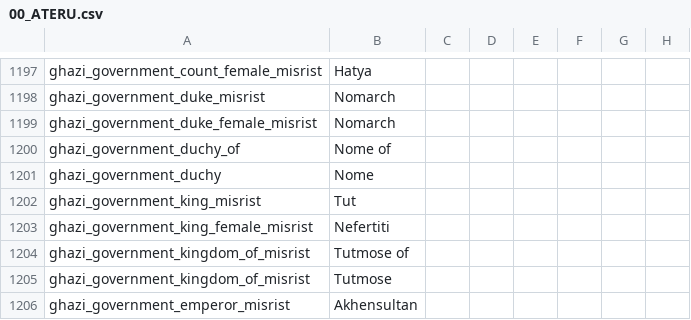
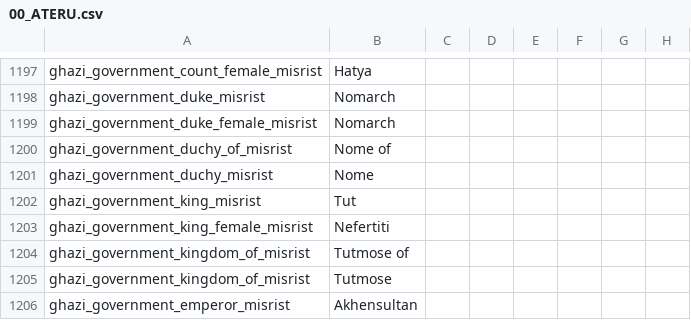
Before and after one commit to Ofaloaf/postapoc, a CSV file: After the End Fan Fork/localisation/00_ATERU.csv, drawn as a sheet; only a part is shown, gaps mark what is left out; the diff names each change by its address in the sheet, - before the commit and + after, or states it on an @@ line.

```diff
--- a/After the End Fan Fork/localisation/00_ATERU.csv
+++ b/After the End Fan Fork/localisation/00_ATERU.csv
-A1200: ghazi_government_duchy_of
+A1200: ghazi_government_duchy_of_misrist
-A1201: ghazi_government_duchy
+A1201: ghazi_government_duchy_misrist
```
Also changed, not shown: After the End Fan Fork/localisation/00_am_events.csv, After the End Fan Fork/localisation/00_am_flavor.csv, 8 other files.
